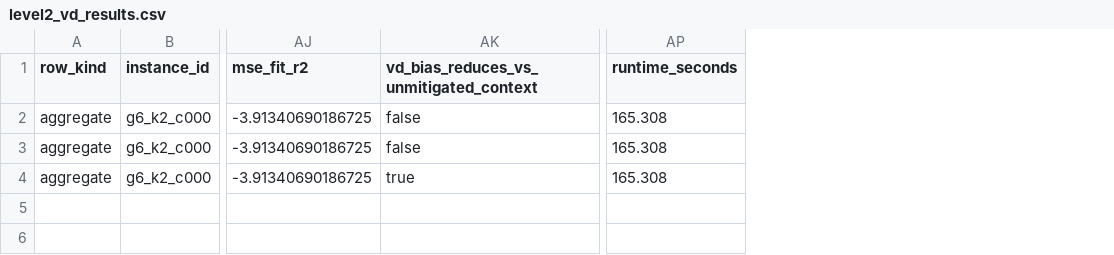
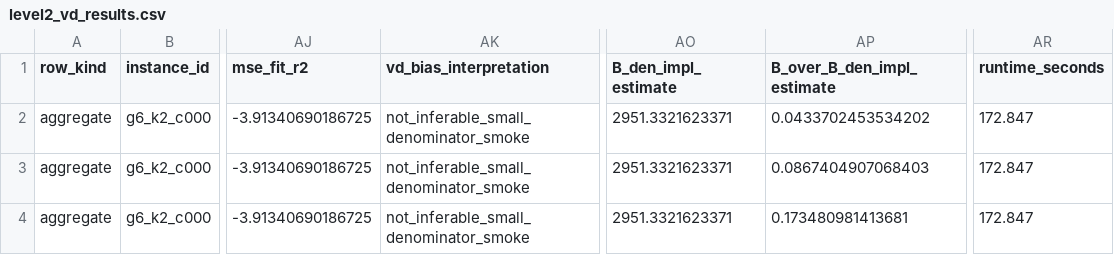
Before and after one commit to vicenzoscavino1999/finite-shot-vd-sv, a CSV file: level2/level2_vd_results.csv, drawn as a sheet; only a part is shown, gaps mark what is left out; removed rows and columns are numbered as before the commit, all else as after; the diff names each change by its address in the sheet, - before the commit and + after, or states it on an @@ line.

Commit message:
Level 2 Step 3 doc-fix: honest small-denominator framing, defer VD bias claim to Step 5

```diff
--- a/level2/level2_vd_results.csv
+++ b/level2/level2_vd_results.csv
-column AK, rows 1-4: vd_bias_reduces_vs_unmitigated_context | false | false | true
+column AK (vd_bias_interpretation), rows 2-4: all not_inferable_small_denominator_smoke
+column AO (B_den_impl_estimate), rows 2-4: all 2951.3321623371
+column AP (B_over_B_den_impl_estimate), rows 2-4: 0.0433702453534202 | 0.0867404907068403 | 0.173480981413681
-AR2:AR4 (runtime_seconds): 165.308
+AR2:AR4 (runtime_seconds): 172.847
```
Also changed, not shown: 3 other files.
